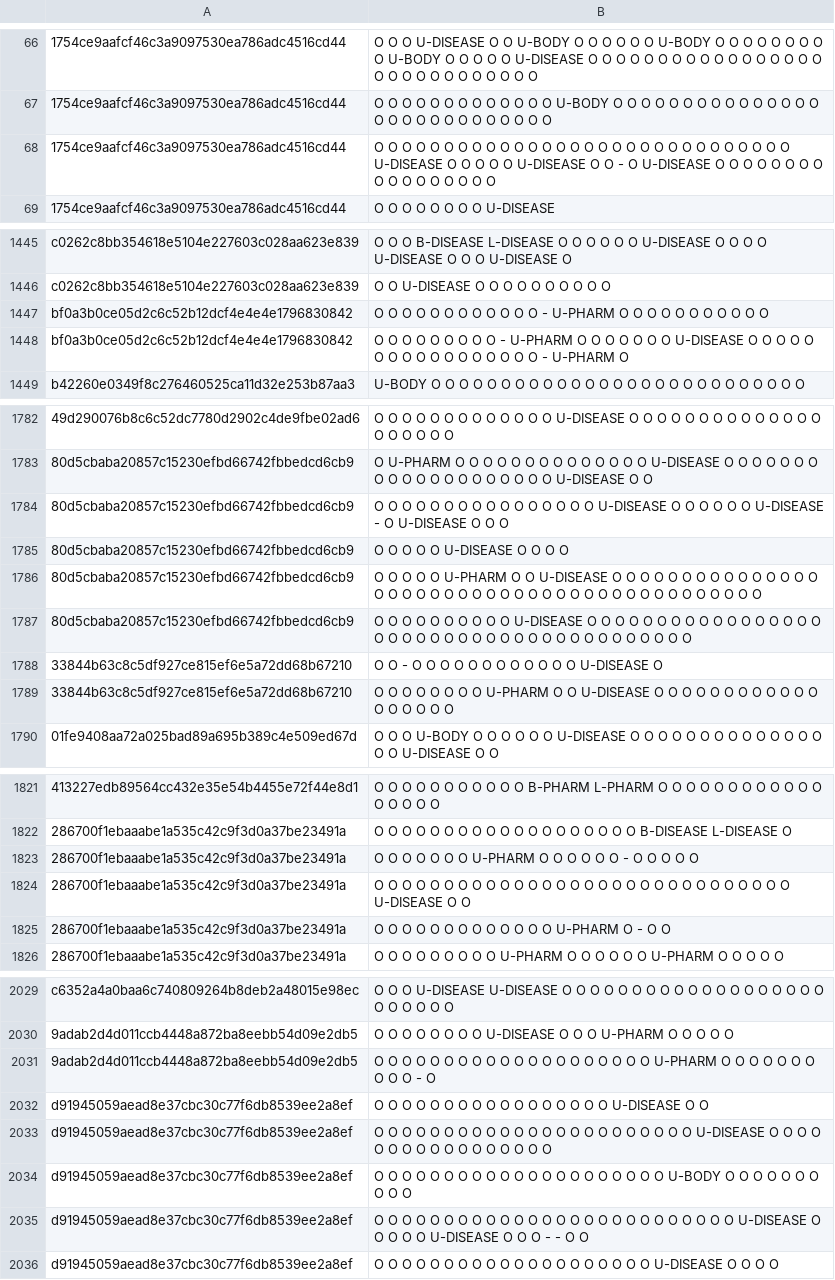
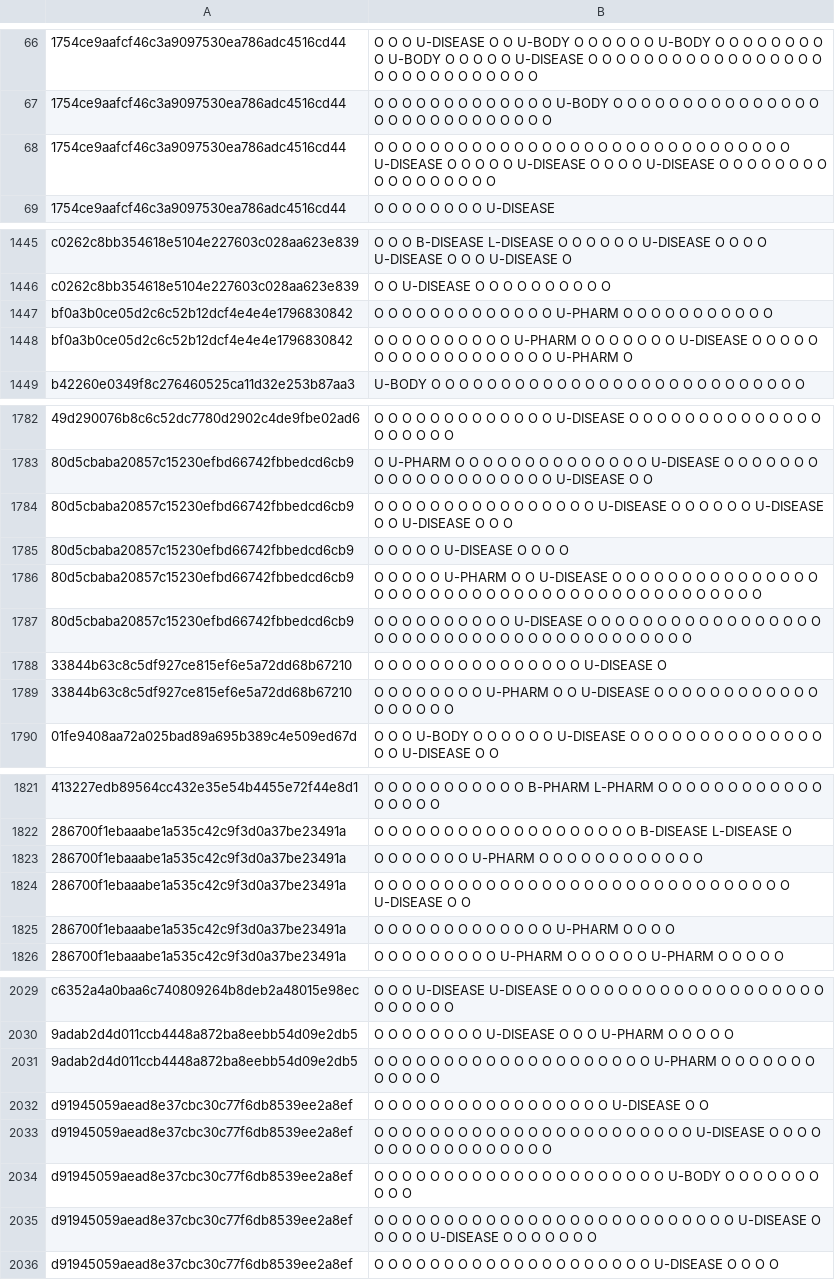
Before and after one commit to turbosheep/deep_learning_for_cNLP_AMIA2020, a TSV file: test_train_split/validation_labels_bio.tsv, drawn as a sheet; only a part is shown, gaps mark what is left out; the diff covers the shown part only; the diff names each change by its address in the sheet, - before the commit and + after, or states it on an @@ line.

```diff
--- a/test_train_split/validation_labels_bio.tsv
+++ b/test_train_split/validation_labels_bio.tsv
-B68: …O U-DISEASE O O - O U-DISEASE O O…
+B68: …O U-DISEASE O O O O U-DISEASE O O…
-B1447: …O O O O - U-PHARM O O O…
+B1447: …O O O O O U-PHARM O O O…
-B1448: …O O O O - U-PHARM O O O O O O O U-DISEASE O O O O O O O O O O O O O O O O O - U-PHARM O
+B1448: …O O O O O U-PHARM O O O O O O O U-DISEASE O O O O O O O O O O O O O O O O O O U-PHARM O
-B1784: …O U-DISEASE - O U-DISEASE…
+B1784: …O U-DISEASE O O U-DISEASE…
-B1788: O O - O O O O O O O O O O O O U-DISEASE O
+B1788: O O O O O O O O O O O O O O O U-DISEASE O
-B1823: O O O O O O O U-PHARM O O O O O O - O O O O O
+B1823: O O O O O O O U-PHARM O O O O O O O O O O O O
-B1825: O O O O O O O O O O O O O U-PHARM O - O O
+B1825: O O O O O O O O O O O O O U-PHARM O O O O
-B2031: …O O O O - O
+B2031: …O O O O O O
-B2035: …U-DISEASE O O O - - O O
+B2035: …U-DISEASE O O O O O O O
```
Also changed, not shown: 96 edited cells elsewhere in this file, test_train_split/test_labels_bio.tsv, 2 other files.
